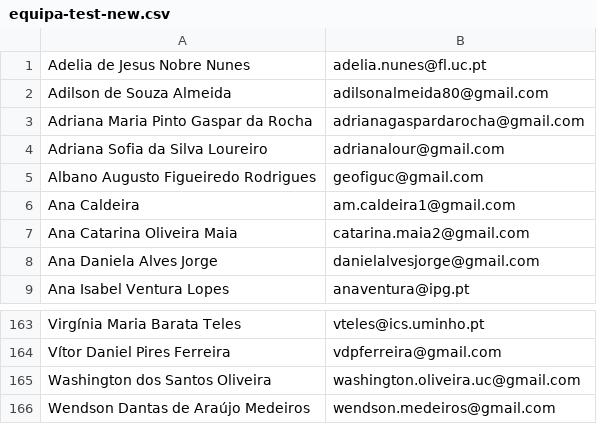
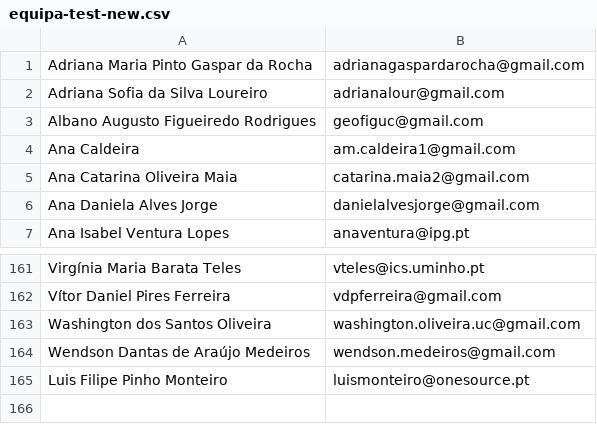
Before and after one commit to lfrmonteiro99/cegot, a CSV file: storage/equipa-test-new.csv, drawn as a sheet; only a part is shown, gaps mark what is left out.

```diff
--- a/storage/equipa-test-new.csv
+++ b/storage/equipa-test-new.csv
@@ -1,3 +1 @@
-Adelia de Jesus Nobre Nunes;adelia.nunes@fl.uc.pt
-Adilson de Souza Almeida;adilsonalmeida80@gmail.com
 Adriana Maria Pinto Gaspar da Rocha;adrianagaspardarocha@gmail.com
@@ -166 +164,2 @@ Washington dos Santos Oliveira;washington.oliveira.uc@gmail.com
 Wendson Dantas de Araújo Medeiros;wendson.medeiros@gmail.com
+Luis Filipe Pinho Monteiro;luismonteiro@onesource.pt
```
Also changed, not shown: 2 other files.
